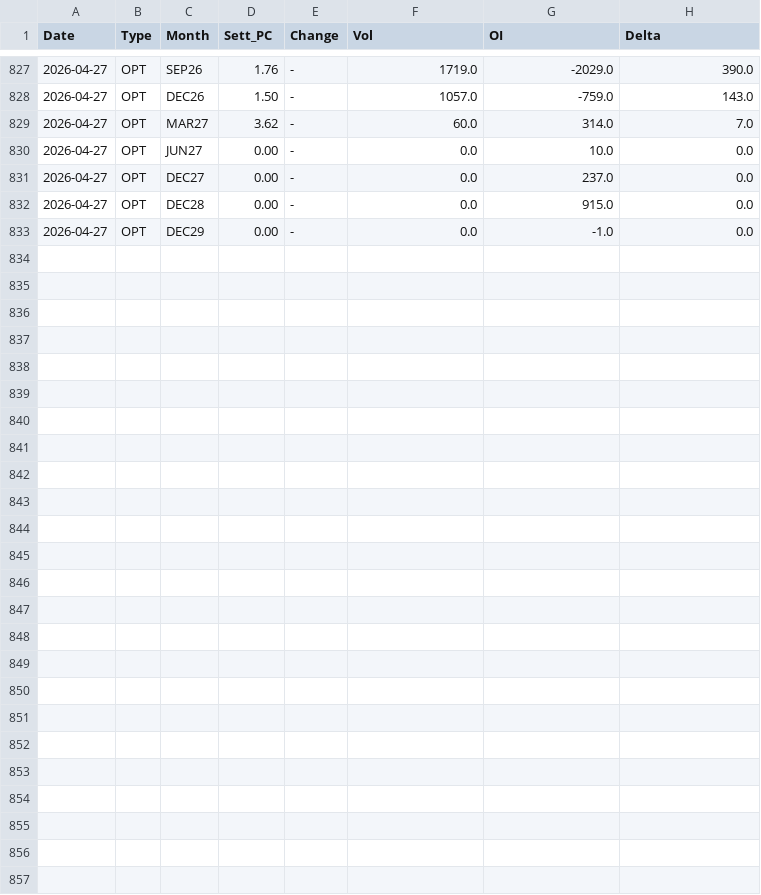
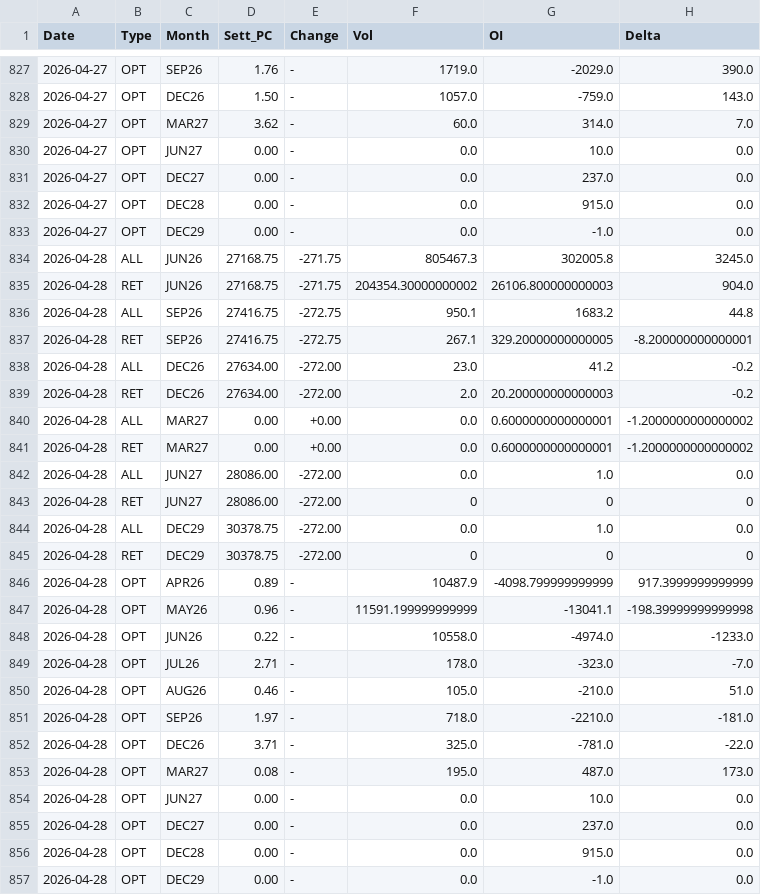
Before and after one commit to jianhuaa/fx-telegram-bot, a CSV file: nasdaq_history.csv, drawn as a sheet; only a part is shown, gaps mark what is left out.

```diff
--- a/nasdaq_history.csv
+++ b/nasdaq_history.csv
@@ -833 +833,25 @@ Date,Type,Month,Sett_PC,Change,Vol,OI,Delta
 2026-04-27,OPT,DEC29,0.00,-,0.0,-1.0,0.0
+2026-04-28,ALL,JUN26,27168.75,-271.75,805467.3,302005.8,3245.0
+2026-04-28,RET,JUN26,27168.75,-271.75,204354.30000000002,26106.800000000003,904.0
+2026-04-28,ALL,SEP26,27416.75,-272.75,950.1,1683.2,44.8
+2026-04-28,RET,SEP26,27416.75,-272.75,267.1,329.20000000000005,-8.200000000000001
+2026-04-28,ALL,DEC26,27634.00,-272.00,23.0,41.2,-0.2
+2026-04-28,RET,DEC26,27634.00,-272.00,2.0,20.200000000000003,-0.2
+2026-04-28,ALL,MAR27,0.00,+0.00,0.0,0.6000000000000001,-1.2000000000000002
+2026-04-28,RET,MAR27,0.00,+0.00,0.0,0.6000000000000001,-1.2000000000000002
+2026-04-28,ALL,JUN27,28086.00,-272.00,0.0,1.0,0.0
+2026-04-28,RET,JUN27,28086.00,-272.00,0,0,0
+2026-04-28,ALL,DEC29,30378.75,-272.00,0.0,1.0,0.0
+2026-04-28,RET,DEC29,30378.75,-272.00,0,0,0
+2026-04-28,OPT,APR26,0.89,-,10487.9,-4098.799999999999,917.3999999999999
+2026-04-28,OPT,MAY26,0.96,-,11591.199999999999,-13041.1,-198.39999999999998
+2026-04-28,OPT,JUN26,0.22,-,10558.0,-4974.0,-1233.0
+2026-04-28,OPT,JUL26,2.71,-,178.0,-323.0,-7.0
+2026-04-28,OPT,AUG26,0.46,-,105.0,-210.0,51.0
+2026-04-28,OPT,SEP26,1.97,-,718.0,-2210.0,-181.0
+2026-04-28,OPT,DEC26,3.71,-,325.0,-781.0,-22.0
+2026-04-28,OPT,MAR27,0.08,-,195.0,487.0,173.0
+2026-04-28,OPT,JUN27,0.00,-,0.0,10.0,0.0
+2026-04-28,OPT,DEC27,0.00,-,0.0,237.0,0.0
+2026-04-28,OPT,DEC28,0.00,-,0.0,915.0,0.0
+2026-04-28,OPT,DEC29,0.00,-,0.0,-1.0,0.0
```
Also changed, not shown: russell_history.csv.
